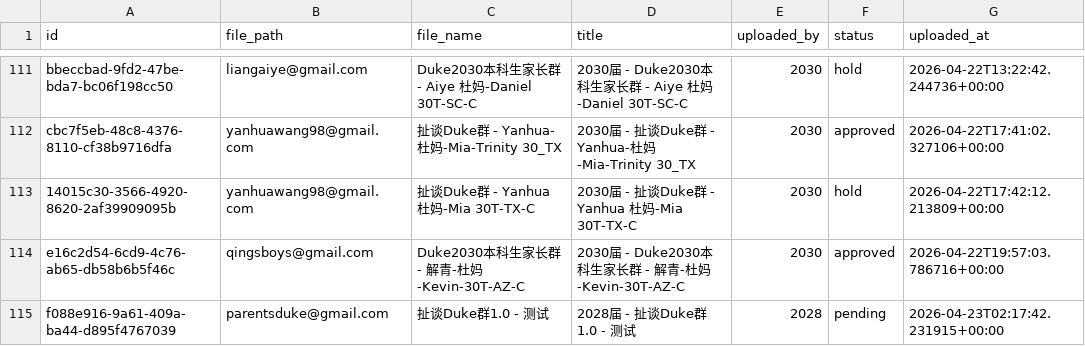
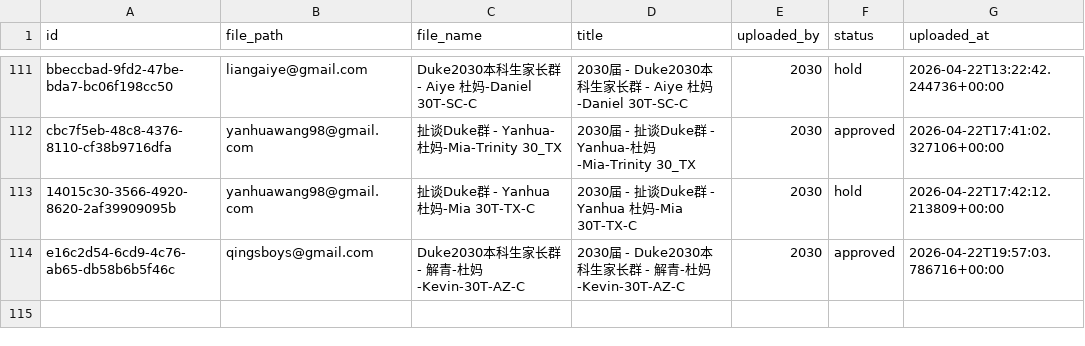
Before and after one commit to parentsduke/parentsduke, a CSV file: backup/latest/approve_uploads.csv, drawn as a sheet; only a part is shown, gaps mark what is left out.

```diff
--- a/backup/latest/approve_uploads.csv
+++ b/backup/latest/approve_uploads.csv
@@ -114,2 +114 @@ cbc7f5eb-48c8-4376-8110-cf38b9716dfa,yanhuawang98@gmail.com,扯谈Duke群 - Yanh
 e16c2d54-6cd9-4c76-ab65-db58b6b5f46c,qingsboys@gmail.com,Duke2030本科生家长群 - 解青-杜妈-Kevin-30T-AZ-C,2030届 - Duke2030本科生家长群 - 解青-杜妈-Kevin-30T-AZ-C,2030,approved,2026-04-22T19:57:03.786716+00:00
-f088e916-9a61-409a-ba44-d895f4767039,parentsduke@gmail.com,扯谈Duke群1.0 - 测试,2028届 - 扯谈Duke群1.0 - 测试,2028,pending,2026-04-23T02:17:42.231915+00:00
```
Also changed, not shown: backup/latest/admissions_submissions.csv, backup/latest/admissions_submissionsMulti.csv, 15 other files.
